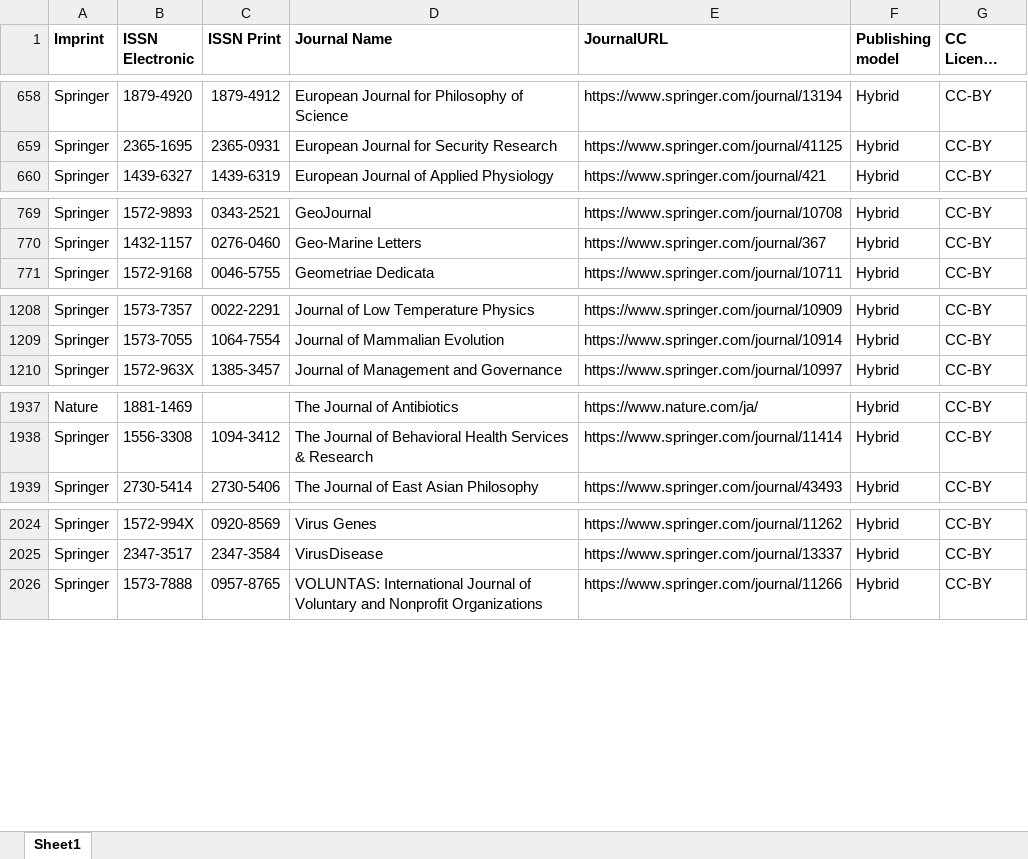
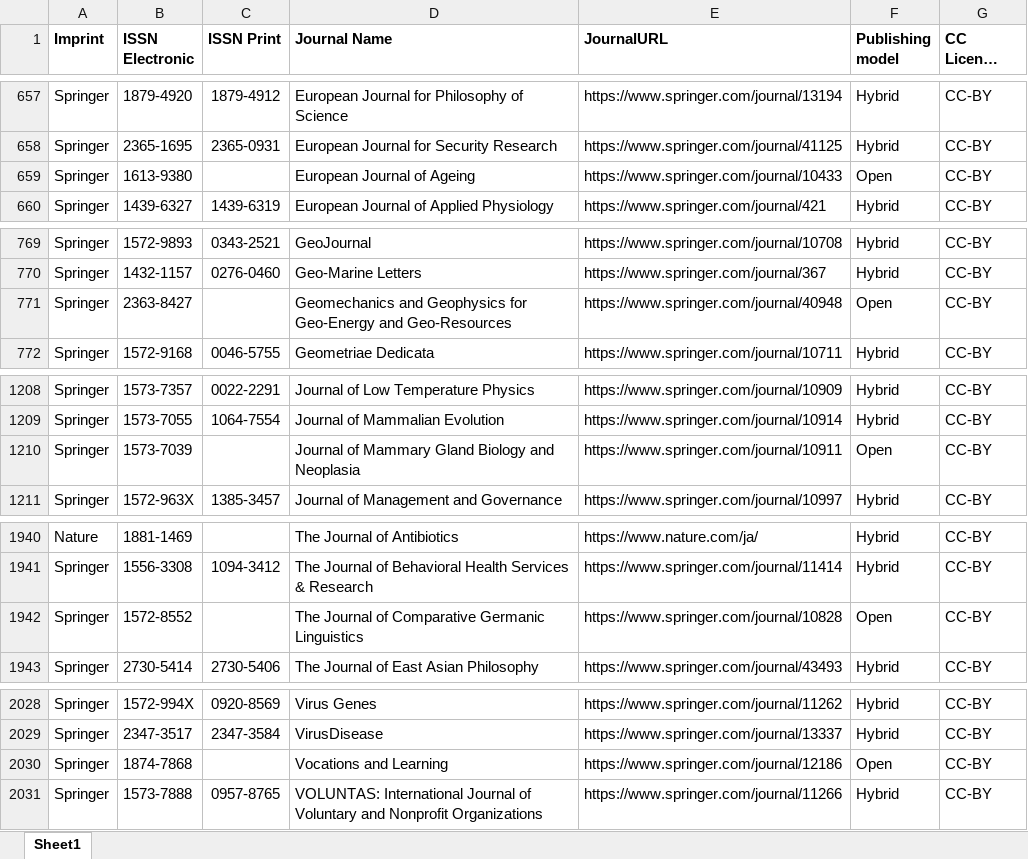
Before and after one commit to Kungbib/oa-tskr, an Excel workbook: Bibsam_tidskriftslistor/scifree_data_springercompact.xlsx, sheet Sheet1, drawn as a sheet; only a part is shown, gaps mark what is left out; long unchanged cells end in …; values as stored, in another font and other column widths than the file's, no borders; conditional formats and table styles not drawn; the diff covers the shown part only; the diff names each change by its address in the sheet, - before the commit and + after, or states it on an @@ line.

```diff
--- a/Bibsam_tidskriftslistor/scifree_data_springercompact.xlsx (sheet Sheet1)
+++ b/Bibsam_tidskriftslistor/scifree_data_springercompact.xlsx (sheet Sheet1)
+row 659: Springer | 1613-9380 |  | European Journal of Ageing | https://www.springer.com/journal/10433 | Open | CC-BY
+row 771: Springer | 2363-8427 |  | Geomechanics and Geophysics for Geo-Energy and Geo-Resources | https://www.springer.com/journal/40948 | Open | CC-BY
+row 1210: Springer | 1573-7039 |  | Journal of Mammary Gland Biology and Neoplasia | https://www.springer.com/journal/10911 | Open | CC-BY
+row 1942: Springer | 1572-8552 |  | The Journal of Comparative Germanic Linguistics | https://www.springer.com/journal/10828 | Open | CC-BY
+row 2030: Springer | 1874-7868 |  | Vocations and Learning | https://www.springer.com/journal/12186 | Open | CC-BY
```
Also changed, not shown: 5 added rows, 6 removed rows and 3 edited cells elsewhere in this sheet, 1 other file.
